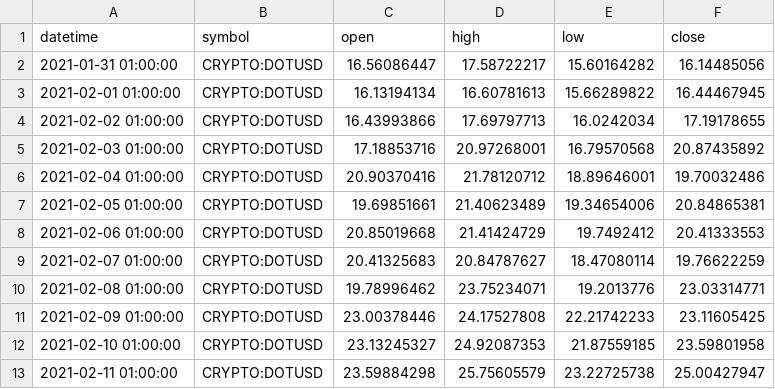
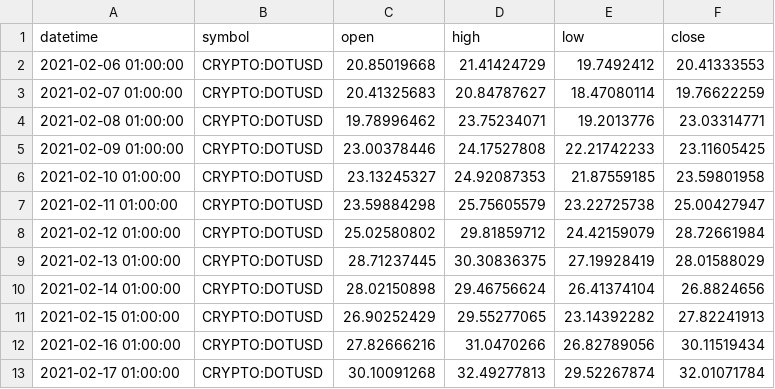
Before and after one commit to TereFranco/Proyecto_TradeData, a CSV file: preprocessed_data/DOT/2021-2022/DOT_2021_data.csv, drawn as a sheet; only a part is shown; the shorter side is filled out with more unchanged rows; the diff names each change by its address in the sheet, - before the commit and + after, or states it on an @@ line.

```diff
--- a/preprocessed_data/DOT/2021-2022/DOT_2021_data.csv
+++ b/preprocessed_data/DOT/2021-2022/DOT_2021_data.csv
-row 2: 2021-01-31 01:00:00 | CRYPTO:DOTUSD | 16.56086447 | 17.58722217 | 15.60164282 | 16.14485056
-row 3: 2021-02-01 01:00:00 | CRYPTO:DOTUSD | 16.13194134 | 16.60781613 | 15.66289822 | 16.44467945
-row 4: 2021-02-02 01:00:00 | CRYPTO:DOTUSD | 16.43993866 | 17.69797713 | 16.0242034 | 17.19178655
-row 5: 2021-02-03 01:00:00 | CRYPTO:DOTUSD | 17.18853716 | 20.97268001 | 16.79570568 | 20.87435892
-row 6: 2021-02-04 01:00:00 | CRYPTO:DOTUSD | 20.90370416 | 21.78120712 | 18.89646001 | 19.70032486
-row 7: 2021-02-05 01:00:00 | CRYPTO:DOTUSD | 19.69851661 | 21.40623489 | 19.34654006 | 20.84865381
```
Also changed, not shown: crypto_data/AAVEUSD_daily_data.csv, preprocessed_data/ADA/2021-2022/ADA_2021_data.csv, 30 other files.
